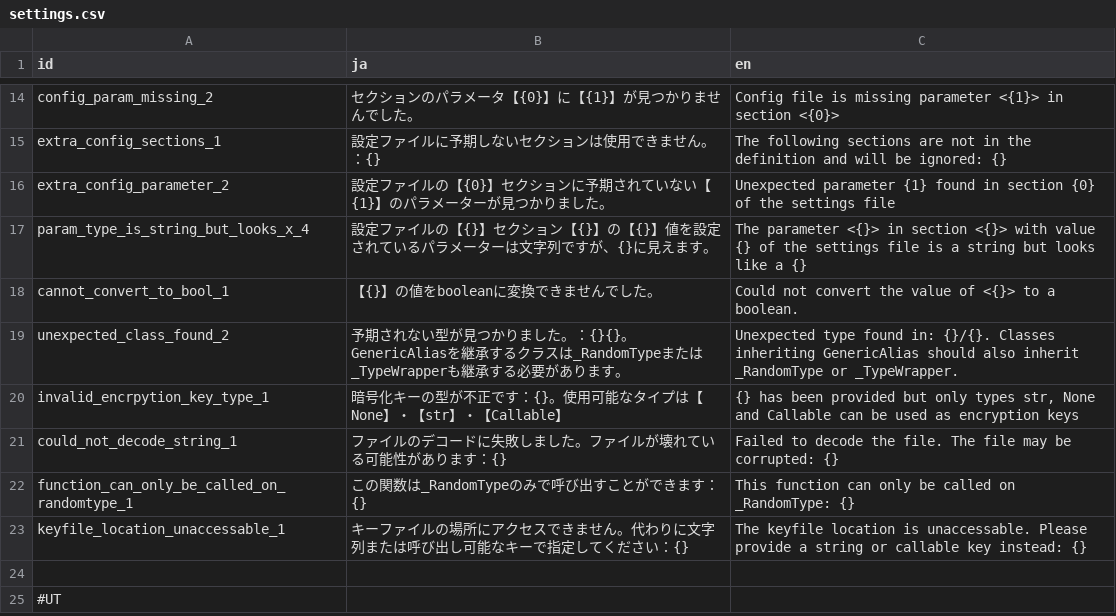
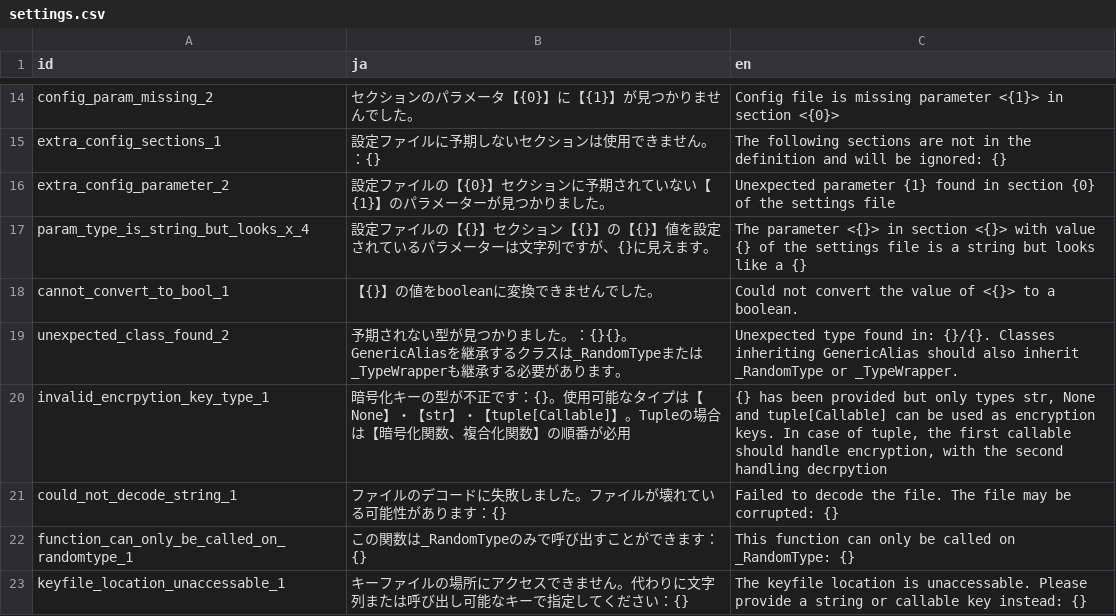
Before and after one commit to id-ai-factory/settingsclass, a CSV file: src/settingsclass/loc/settings.csv, drawn as a sheet; only a part is shown, gaps mark what is left out; the shorter side is filled out with more unchanged rows.

Commit message:
Changed lang, Randomstring, encrypt func
Set default language to English.
RandomString arguments changed from max, min to min, max
Encryption function parameter changed to a tuple of (encryption function, decrpytion function)
Encryptino no longer reincypts every field if only one needs encrpytion

```diff
--- a/src/settingsclass/loc/settings.csv
+++ b/src/settingsclass/loc/settings.csv
@@ -19,3 +19,3 @@ cannot_convert_to_bool_1,"【{}】の値をbooleanに変換できませんでし
 unexpected_class_found_2,"予期されない型が見つかりました。：{}{}。GenericAliasを継承するクラスは_RandomTypeまたは_TypeWrapperも継承する必要があります。","Unexpected type found in: {}/{}. Classes inheriting GenericAlias should also inherit _RandomType or _TypeWrapper."
-invalid_encrpytion_key_type_1,"暗号化キーの型が不正です：{}。使用可能なタイプは【None】・【str】・【Callable】","{} has been provided but only types str, None and Callable can be used as encryption keys"
+invalid_encrpytion_key_type_1,"暗号化キーの型が不正です：{}。使用可能なタイプは【None】・【str】・【tuple[Callable]】。Tupleの場合は【暗号化関数、複合化関数】の順番が必用","{} has been provided but only types str, None and tuple[Callable] can be used as encryption keys. In case of tuple, the first callable should handle encryption, with the second handling decrpytion"
 could_not_decode_string_1,"ファイルのデコードに失敗しました。ファイルが壊れている可能性があります：{}","Failed to decode the file. The file may be corrupted: {}"
```
Also changed, not shown: 4 other files.
